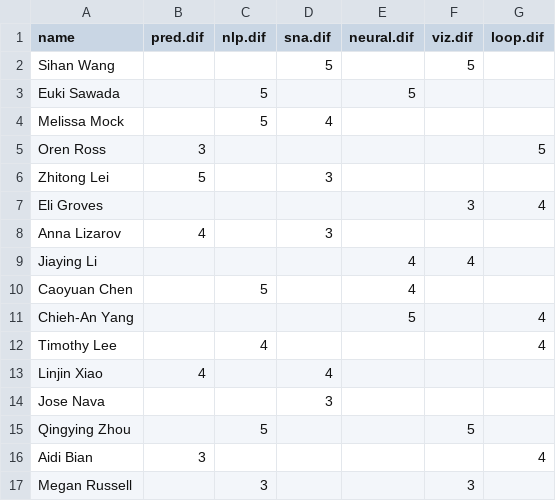
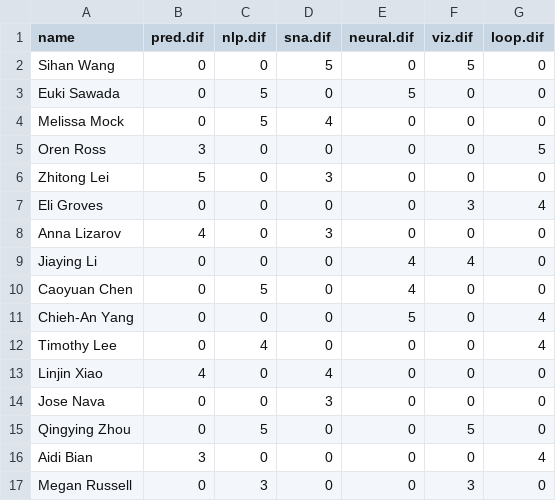
Before and after one commit to xcisjess/recommender-systems, a CSV file: difficulty.csv, drawn as a sheet; only a part is shown; the diff covers the shown part only.

```diff
--- a/difficulty.csv
+++ b/difficulty.csv
@@ -2,16 +2,16 @@ name,pred.dif,nlp.dif,sna.dif,neural.dif,viz.dif,loop.dif
-Sihan Wang,,,5,,5,
-Euki Sawada,,5,,5,,
-Melissa Mock,,5,4,,,
-Oren Ross,3,,,,,5
-Zhitong Lei,5,,3,,,
-Eli Groves,,,,,3,4
-Anna Lizarov,4,,3,,,
-Jiaying Li,,,,4,4,
-Caoyuan Chen,,5,,4,,
-Chieh-An Yang,,,,5,,4
-Timothy Lee,,4,,,,4
-Linjin Xiao,4,,4,,,
-Jose Nava,,,3,,,
-Qingying Zhou,,5,,,5,
-Aidi Bian,3,,,,,4
-Megan Russell,,3,,,3,
+"Sihan Wang",0,0,5,0,5,0
+"Euki Sawada",0,5,0,5,0,0
+"Melissa Mock",0,5,4,0,0,0
+"Oren Ross",3,0,0,0,0,5
+"Zhitong Lei",5,0,3,0,0,0
+"Eli Groves",0,0,0,0,3,4
+"Anna Lizarov",4,0,3,0,0,0
+"Jiaying Li",0,0,0,4,4,0
+"Caoyuan Chen",0,5,0,4,0,0
+"Chieh-An Yang",0,0,0,5,0,4
+"Timothy Lee",0,4,0,0,0,4
+"Linjin Xiao",4,0,4,0,0,0
+"Jose Nava",0,0,3,0,0,0
+"Qingying Zhou",0,5,0,0,5,0
+"Aidi Bian",3,0,0,0,0,4
+"Megan Russell",0,3,0,0,3,0
```
Also changed, not shown: 2 added rows, 2 removed rows and 75 edited cells elsewhere in this file, interest.csv.
